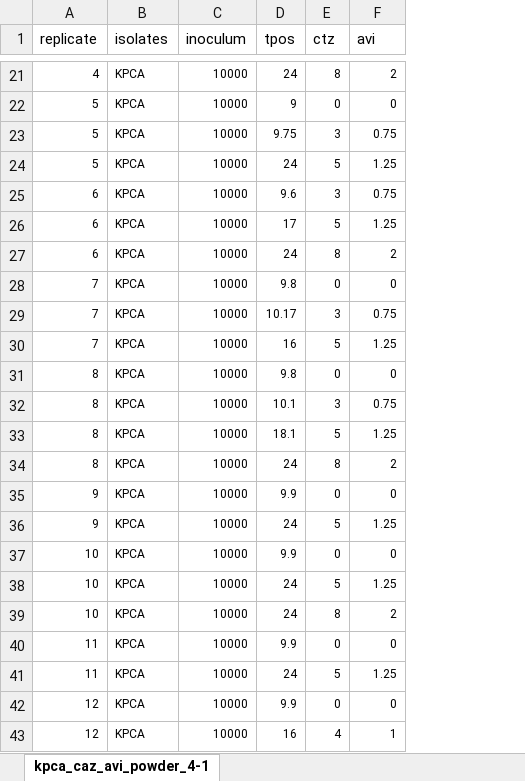
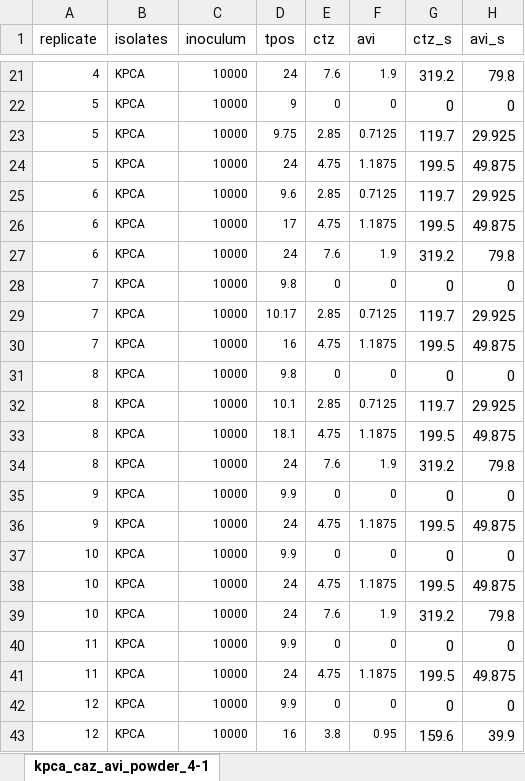
Before and after one commit to Russlewisbo/ACUTEWEBSITE, an Excel workbook: datasets_single/kpca_caz_avi_powder_4-1.xlsx, sheet kpca_caz_avi_powder_4-1, drawn as a sheet; only a part is shown, gaps mark what is left out; values as stored, in another font and other column widths than the file's, no borders; the diff covers the shown part only; the diff names each change by its address in the sheet, - before the commit and + after, or states it on an @@ line.

```diff
--- a/datasets_single/kpca_caz_avi_powder_4-1.xlsx (sheet kpca_caz_avi_powder_4-1)
+++ b/datasets_single/kpca_caz_avi_powder_4-1.xlsx (sheet kpca_caz_avi_powder_4-1)
+column G (ctz_s), rows 21-43: 319.2 | 0 | 119.7 | 199.5 | 119.7 | 199.5 | 319.2 | 0 | 119.7 | 199.5 | 0 | 119.7 | 199.5 | 319.2 | 0 | 199.5 | 0 | 199.5 | 319.2 | 0 | 199.5 | 0 | 159.6
+column H (avi_s), rows 21-43: 79.8 | 0 | 29.925 | 49.875 | 29.925 | 49.875 | 79.8 | 0 | 29.925 | 49.875 | 0 | 29.925 | 49.875 | 79.8 | 0 | 49.875 | 0 | 49.875 | 79.8 | 0 | 49.875 | 0 | 39.9
-E21 (ctz): 8
+E21 (ctz): 7.6
-F21 (avi): 2
+F21 (avi): 1.9
-E23 (ctz): 3
+E23 (ctz): 2.85
-F23 (avi): 0.75
+F23 (avi): 0.7125
-E24 (ctz): 5
+E24 (ctz): 4.75
-F24 (avi): 1.25
+F24 (avi): 1.1875
-E25 (ctz): 3
+E25 (ctz): 2.85
-F25 (avi): 0.75
+F25 (avi): 0.7125
-E26 (ctz): 5
+E26 (ctz): 4.75
-F26 (avi): 1.25
+F26 (avi): 1.1875
-E27 (ctz): 8
+E27 (ctz): 7.6
-F27 (avi): 2
+F27 (avi): 1.9
-E29 (ctz): 3
+E29 (ctz): 2.85
-F29 (avi): 0.75
+F29 (avi): 0.7125
-E30 (ctz): 5
+E30 (ctz): 4.75
-F30 (avi): 1.25
+F30 (avi): 1.1875
-E32 (ctz): 3
+E32 (ctz): 2.85
-F32 (avi): 0.75
+F32 (avi): 0.7125
-E33 (ctz): 5
+E33 (ctz): 4.75
-F33 (avi): 1.25
+F33 (avi): 1.1875
-E34 (ctz): 8
+E34 (ctz): 7.6
-F34 (avi): 2
+F34 (avi): 1.9
-E36 (ctz): 5
+E36 (ctz): 4.75
-F36 (avi): 1.25
+F36 (avi): 1.1875
-E38 (ctz): 5
+E38 (ctz): 4.75
-F38 (avi): 1.25
+F38 (avi): 1.1875
-E39 (ctz): 8
+E39 (ctz): 7.6
-F39 (avi): 2
+F39 (avi): 1.9
-E41 (ctz): 5
+E41 (ctz): 4.75
-F41 (avi): 1.25
+F41 (avi): 1.1875
-E43 (ctz): 4
+E43 (ctz): 3.8
-F43 (avi): 1
+F43 (avi): 0.95
```
Also changed, not shown: 44 edited cells elsewhere in this sheet, datasets_single/kpca_caz_avi_powder_fix4.xlsx, datasets_single/kpca_gent.xlsx, 12 other files.
